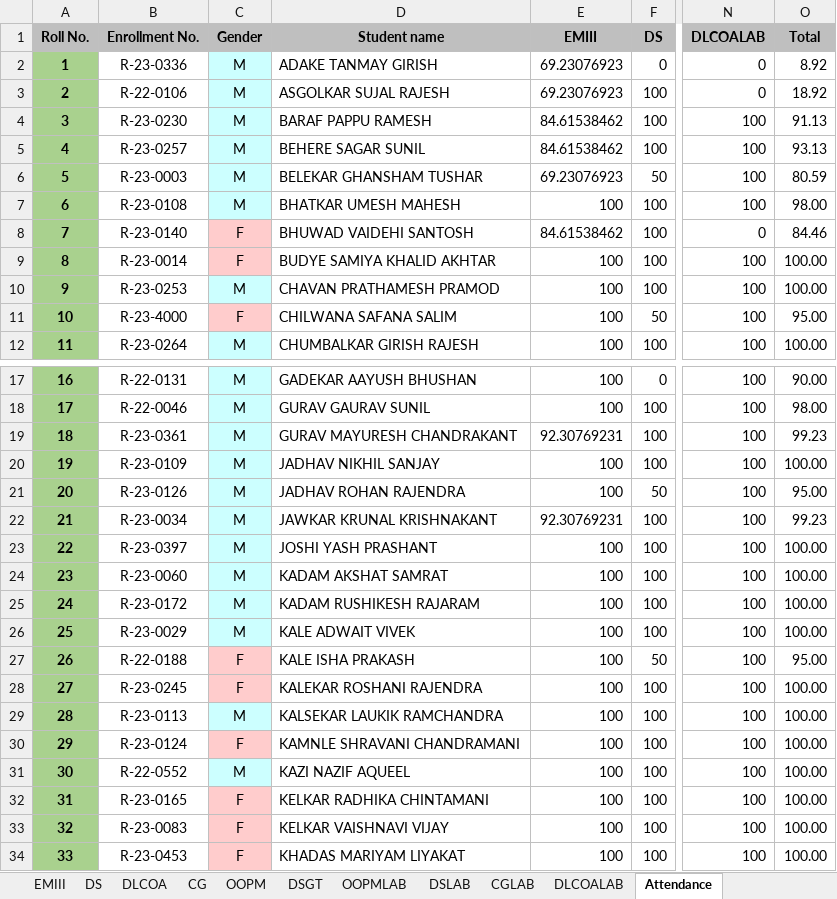
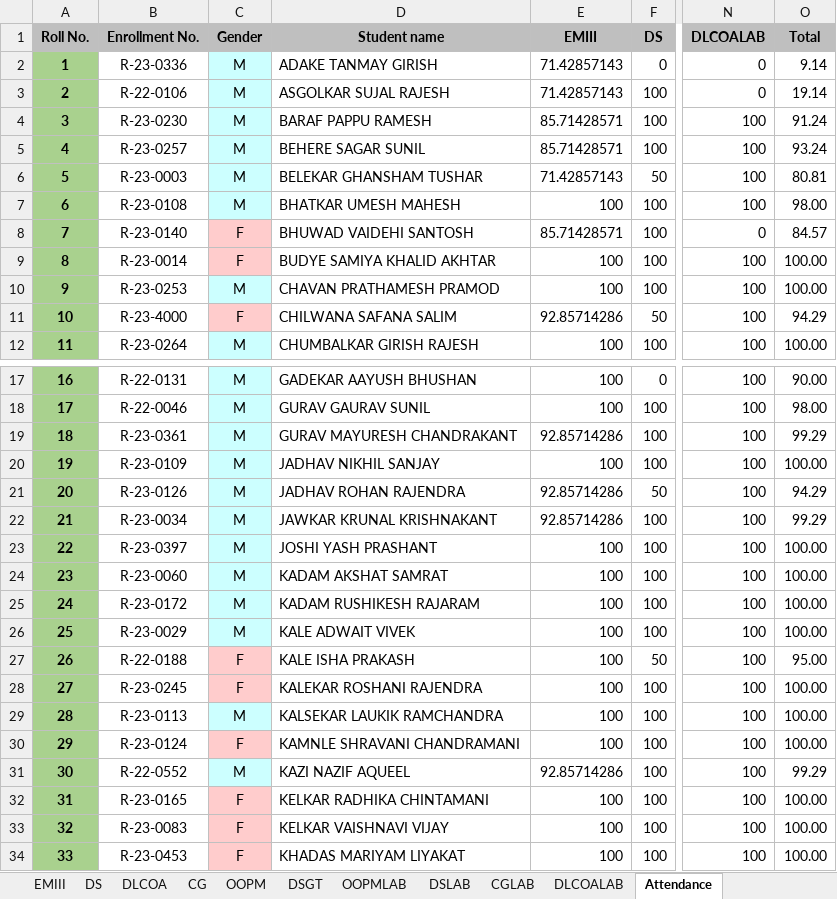
Before and after one commit to samiyak14/flask_study, an Excel workbook: workbooks/SE.xlsx, sheet Attendance, drawn as a sheet; only a part is shown, gaps mark what is left out; values as stored, in another font and other column widths than the file's, no borders; conditional formats not drawn; the diff names each change by its address in the sheet, - before the commit and + after, or states it on an @@ line.

```diff
--- a/workbooks/SE.xlsx (sheet Attendance)
+++ b/workbooks/SE.xlsx (sheet Attendance)
-E2:E3 (EMIII): 69.23076923
+E2:E3 (EMIII): 71.42857143
-O2 (Total): 8.92
+O2 (Total): 9.14
-O3 (Total): 18.92
+O3 (Total): 19.14
-E4:E5 (EMIII): 84.61538462
+E4:E5 (EMIII): 85.71428571
-O4 (Total): 91.13
+O4 (Total): 91.24
-O5 (Total): 93.13
+O5 (Total): 93.24
-E6 (EMIII): 69.23076923
+E6 (EMIII): 71.42857143
-O6 (Total): 80.59
+O6 (Total): 80.81
-E8 (EMIII): 84.61538462
+E8 (EMIII): 85.71428571
-O8 (Total): 84.46
+O8 (Total): 84.57
-E11 (EMIII): 100
+E11 (EMIII): 92.85714286
-O11 (Total): 95.00
+O11 (Total): 94.29
-E19 (EMIII): 92.30769231
+E19 (EMIII): 92.85714286
-O19 (Total): 99.23
+O19 (Total): 99.29
-E21 (EMIII): 100
+E21 (EMIII): 92.85714286
-O21 (Total): 95.00
+O21 (Total): 94.29
-E22 (EMIII): 92.30769231
+E22 (EMIII): 92.85714286
-O22 (Total): 99.23
+O22 (Total): 99.29
-E31 (EMIII): 100
+E31 (EMIII): 92.85714286
-O31 (Total): 100.00
+O31 (Total): 99.29
```
Also changed, not shown: sheet EMIII, 7 other files.
